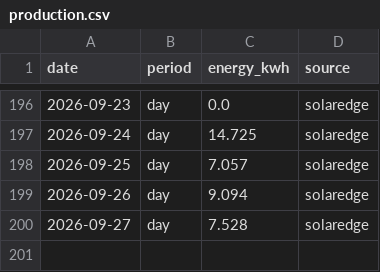
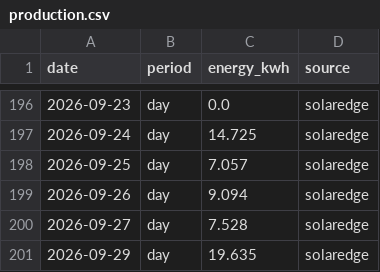
Before and after one commit to keilin/solar-edge, a CSV file: data/production.csv, drawn as a sheet; only a part is shown, gaps mark what is left out; the diff names each change by its address in the sheet, - before the commit and + after, or states it on an @@ line.

```diff
--- a/data/production.csv
+++ b/data/production.csv
+row 201: 2026-09-29 | day | 19.635 | solaredge
```
Also changed, not shown: 1 other file.
